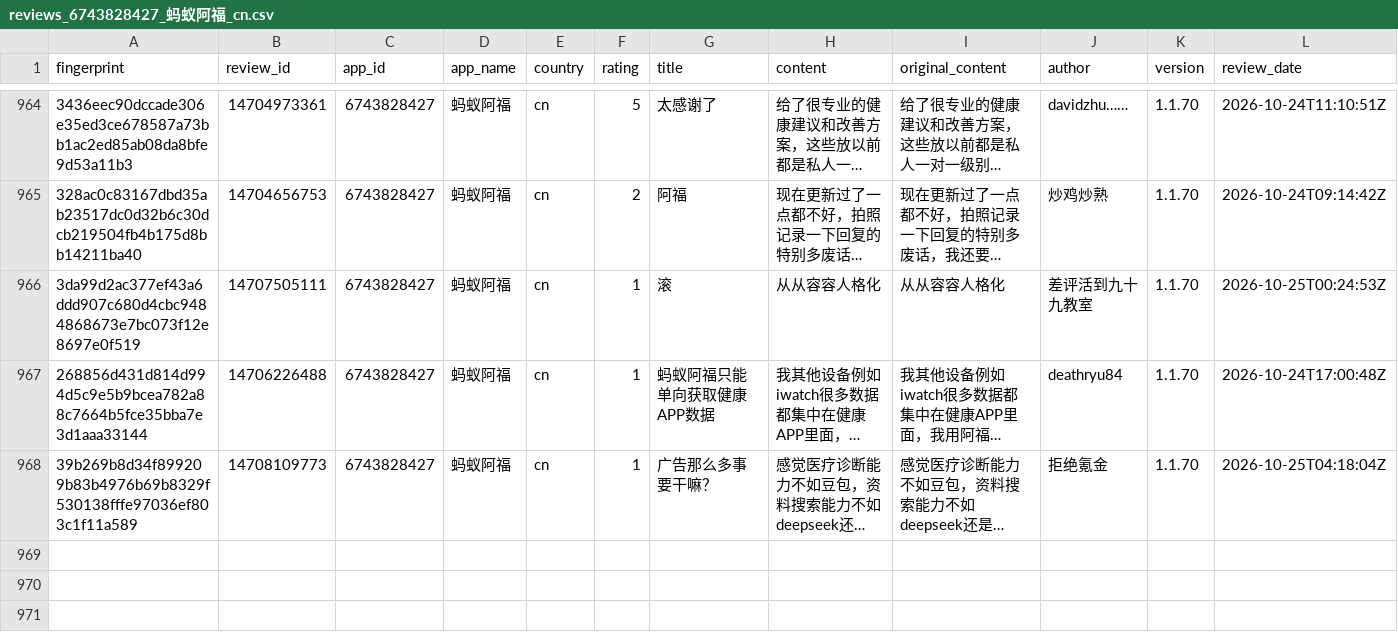
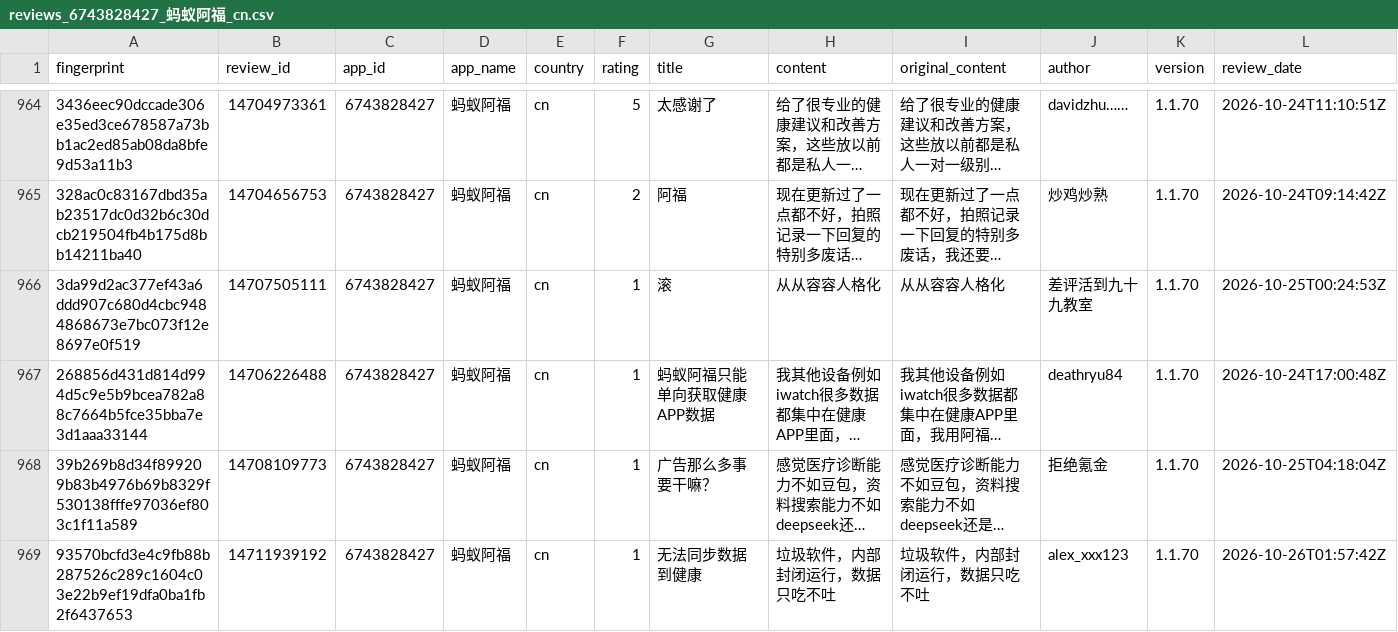
Before and after one commit to pickmiu/appstore-public-data, a CSV file: data/reviews_6743828427_蚂蚁阿福_cn.csv, drawn as a sheet; only a part is shown, gaps mark what is left out; long unchanged cells end in …; rows hold the shown columns only; the diff names each change by its address in the sheet, - before the commit and + after, or states it on an @@ line.

```diff
--- a/data/reviews_6743828427_蚂蚁阿福_cn.csv
+++ b/data/reviews_6743828427_蚂蚁阿福_cn.csv
+row 969: 93570bcfd3e4c9fb88b287526c289c1604c03e22b9ef19dfa0ba1fb2f6437653 | 14711939192 | 6743828427 | 蚂蚁阿福 | cn | 1 | 无法同步数据到健康 | 垃圾软件，内部封闭运行，数据只吃不吐 | 垃圾软件，内部封闭运行，数据只吃不吐 | alex_xxx123 | 1.1.70 | 2026-10-26T01:57:42Z
```
Also changed, not shown: data/reviews_1012871328_得物_cn.csv, data/reviews_414245413_京东_cn.csv, 8 other files.
